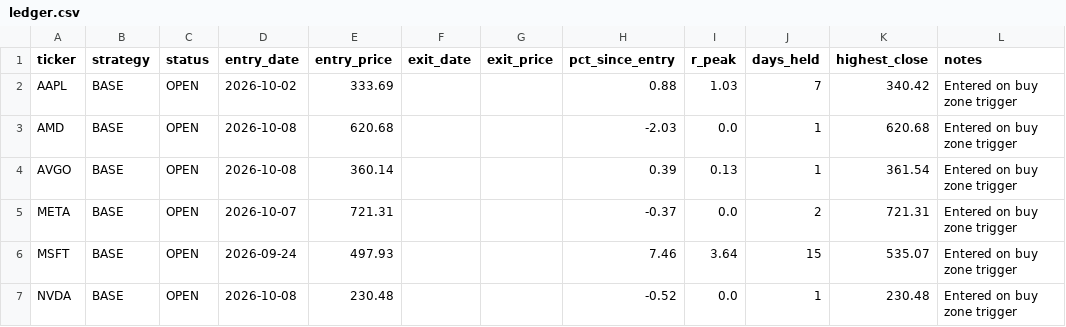
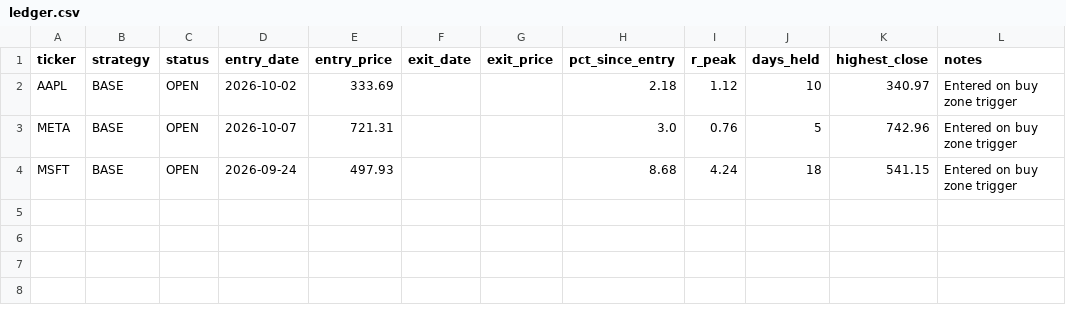
Before and after one commit to Ayodukale/S_B, a CSV file: data/ledger.csv, drawn as a sheet.

```diff
--- a/data/ledger.csv
+++ b/data/ledger.csv
@@ -1,7 +1,4 @@
 ticker,strategy,status,entry_date,entry_price,exit_date,exit_price,pct_since_entry,r_peak,days_held,highest_close,notes
-AAPL,BASE,OPEN,2026-10-02,333.69,,,0.88,1.03,7,340.42,Entered on buy zone trigger
-AMD,BASE,OPEN,2026-10-08,620.68,,,-2.03,0.0,1,620.68,Entered on buy zone trigger
-AVGO,BASE,OPEN,2026-10-08,360.14,,,0.39,0.13,1,361.54,Entered on buy zone trigger
-META,BASE,OPEN,2026-10-07,721.31,,,-0.37,0.0,2,721.31,Entered on buy zone trigger
-MSFT,BASE,OPEN,2026-09-24,497.93,,,7.46,3.64,15,535.07,Entered on buy zone trigger
-NVDA,BASE,OPEN,2026-10-08,230.48,,,-0.52,0.0,1,230.48,Entered on buy zone trigger
+AAPL,BASE,OPEN,2026-10-02,333.69,,,2.18,1.12,10,340.97,Entered on buy zone trigger
+META,BASE,OPEN,2026-10-07,721.31,,,3.0,0.76,5,742.96,Entered on buy zone trigger
+MSFT,BASE,OPEN,2026-09-24,497.93,,,8.68,4.24,18,541.15,Entered on buy zone trigger
```
Also changed, not shown: data/out_signals.csv, 3 other files.
